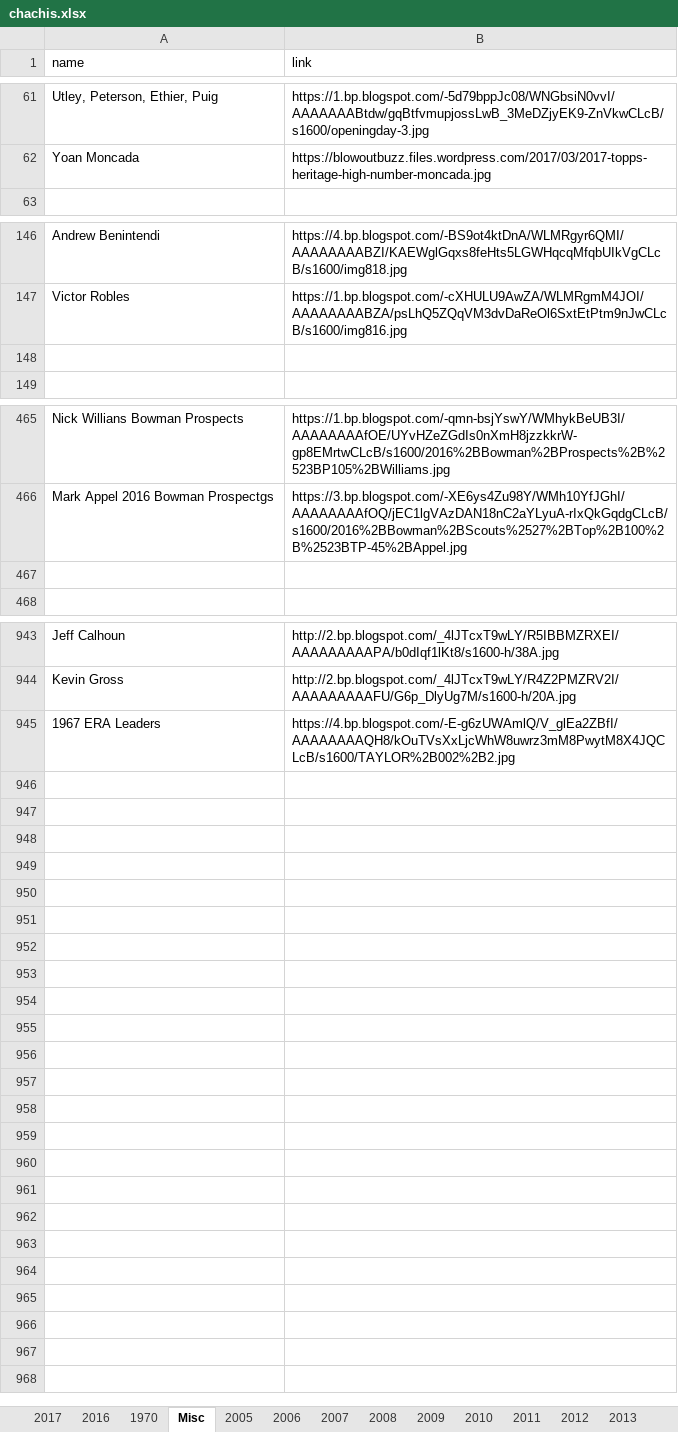
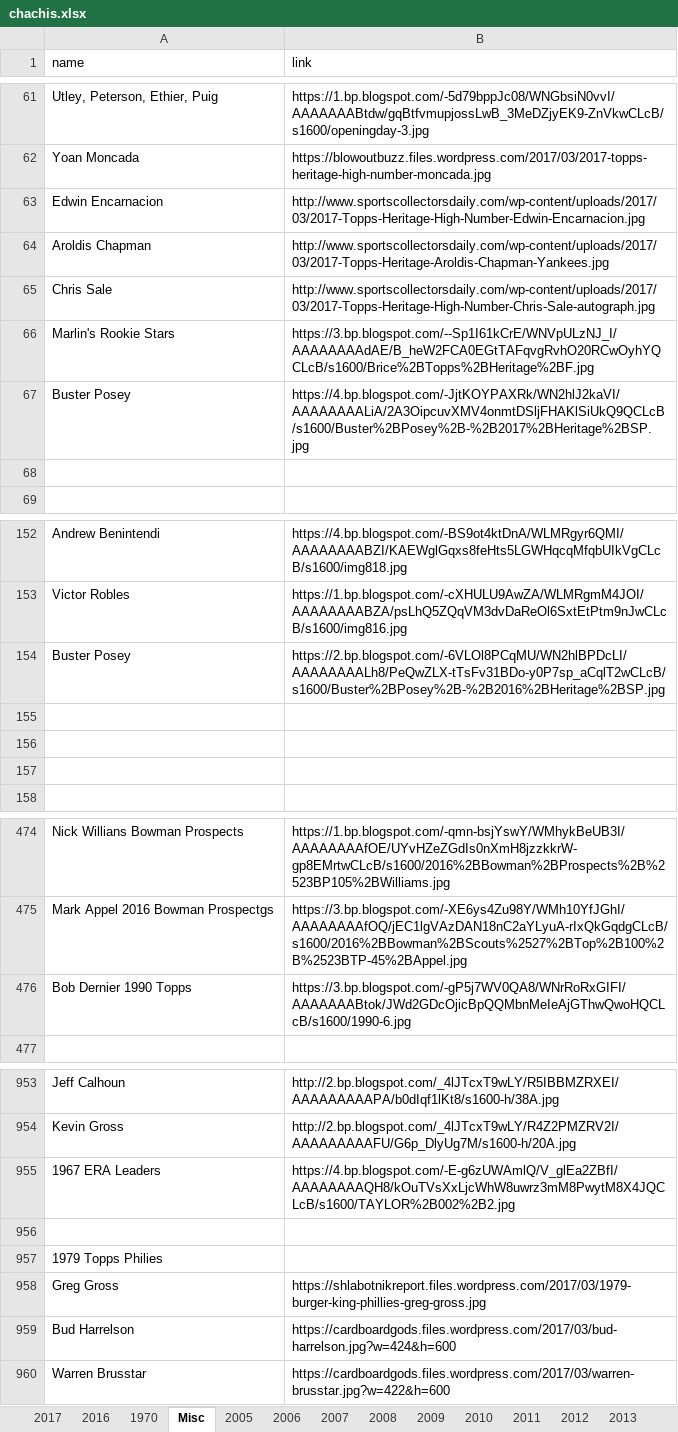
Before and after one commit to Wolfbane50/myApp, an Excel workbook: chachis.xlsx, sheet Misc, drawn as a sheet; only a part is shown, gaps mark what is left out; values as stored, in another font and other column widths than the file's, no borders; addresses are those after the commit; the diff covers the shown part only; the diff names each change by its address in the sheet, - before the commit and + after, or states it on an @@ line.

```diff
--- a/chachis.xlsx (sheet Misc)
+++ b/chachis.xlsx (sheet Misc)
+row 63: Edwin Encarnacion | http://www.sportscollectorsdaily.com/wp-content/uploads/2017/03/2017-Topps-Heritage-High-Number-Edwin-Encarnacion.jpg
+row 64: Aroldis Chapman | http://www.sportscollectorsdaily.com/wp-content/uploads/2017/03/2017-Topps-Heritage-Aroldis-Chapman-Yankees.jpg
+row 65: Chris Sale | http://www.sportscollectorsdaily.com/wp-content/uploads/2017/03/2017-Topps-Heritage-High-Number-Chris-Sale-autograph.jpg
+row 66: Marlin's Rookie Stars | https://3.bp.blogspot.com/--Sp1I61kCrE/WNVpULzNJ_I/AAAAAAAAdAE/B_heW2FCA0EGtTAFqvgRvhO20RCwOyhYQCLcB/s1600/Brice%2BTopps%2BHeritage%2BF.jpg
+row 67: Buster Posey | https://4.bp.blogspot.com/-JjtKOYPAXRk/WN2hlJ2kaVI/AAAAAAAALiA/2A3OipcuvXMV4onmtDSljFHAKlSiUkQ9QCLcB/s1600/Buster%2BPosey%2B-%2B2017%2BHeritage%2BSP.jpg
+row 68: (empty)
+row 154: Buster Posey | https://2.bp.blogspot.com/-6VLOl8PCqMU/WN2hlBPDcLI/AAAAAAAALh8/PeQwZLX-tTsFv31BDo-y0P7sp_aCqlT2wCLcB/s1600/Buster%2BPosey%2B-%2B2016%2BHeritage%2BSP.jpg
+row 155: (empty)
+row 156: (empty)
-row 476: (empty)
+row 476: Bob Dernier 1990 Topps | https://3.bp.blogspot.com/-gP5j7WV0QA8/WNrRoRxGIFI/AAAAAAABtok/JWd2GDcOjicBpQQMbnMeIeAjGThwQwoHQCLcB/s1600/1990-6.jpg
+row 956: (empty)
+row 957: 1979 Topps Philies
+row 958: Greg Gross | https://shlabotnikreport.files.wordpress.com/2017/03/1979-burger-king-phillies-greg-gross.jpg
+row 959: Bud Harrelson | https://cardboardgods.files.wordpress.com/2017/03/bud-harrelson.jpg?w=424&h=600
+row 960: Warren Brusstar | https://cardboardgods.files.wordpress.com/2017/03/warren-brusstar.jpg?w=422&h=600
```
Also changed, not shown: 1 added row and 2 edited cells elsewhere in this sheet, sheet 2017, 4 other files.
